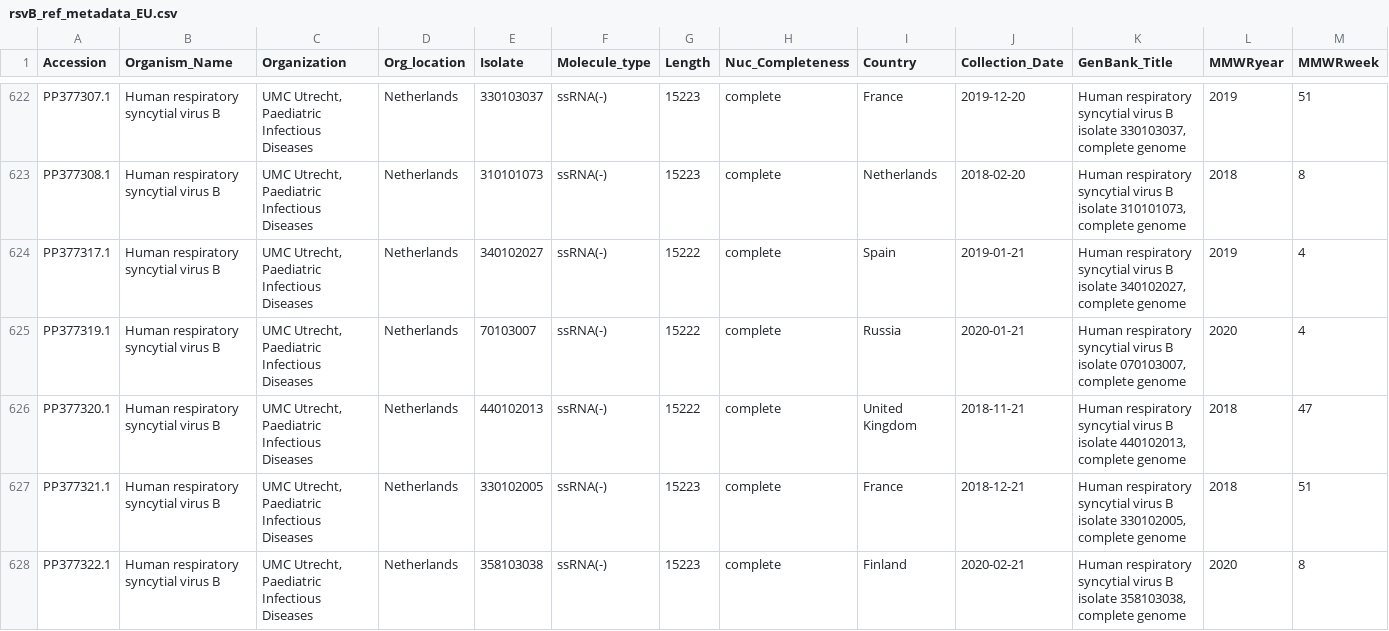
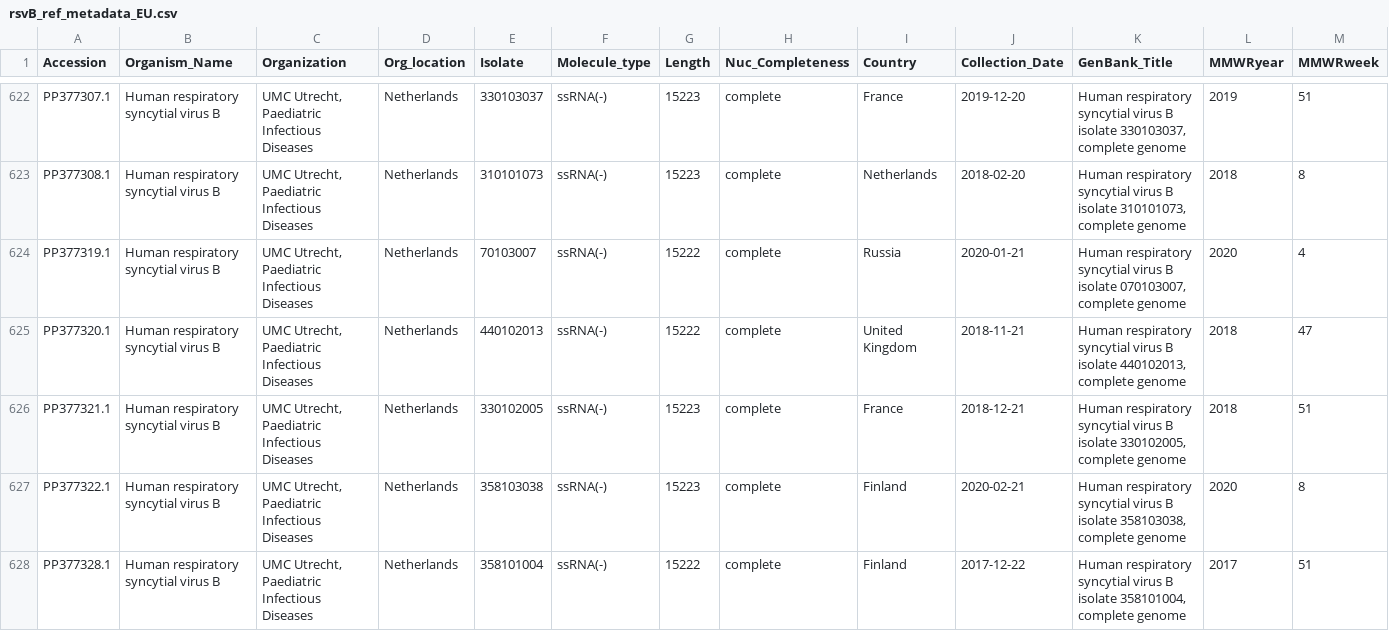
Before and after one commit to ina-l1/Genetic_Diversity_RSV, a CSV file: Europe/rsvB_ref_metadata_EU.csv, drawn as a sheet; only a part is shown, gaps mark what is left out; the shorter side is filled out with more unchanged rows; rows hold the shown columns only; the diff names each change by its address in the sheet, - before the commit and + after, or states it on an @@ line.

```diff
--- a/Europe/rsvB_ref_metadata_EU.csv
+++ b/Europe/rsvB_ref_metadata_EU.csv
-row 624: PP377317.1 | Human respiratory syncytial virus B | UMC Utrecht, Paediatric Infectious Diseases | Netherlands | 340102027 | ssRNA(-) | 15222 | complete | Spain | 2019-01-21 | Human respiratory syncytial virus B isolate 340102027, complete genome | 2019 | 4
```
Also changed, not shown: Europe/NCBI_rsvA_wgs_europe_2015.csv, Europe/NCBI_rsvB_wgs_europe_2015.csv, 18 other files.
